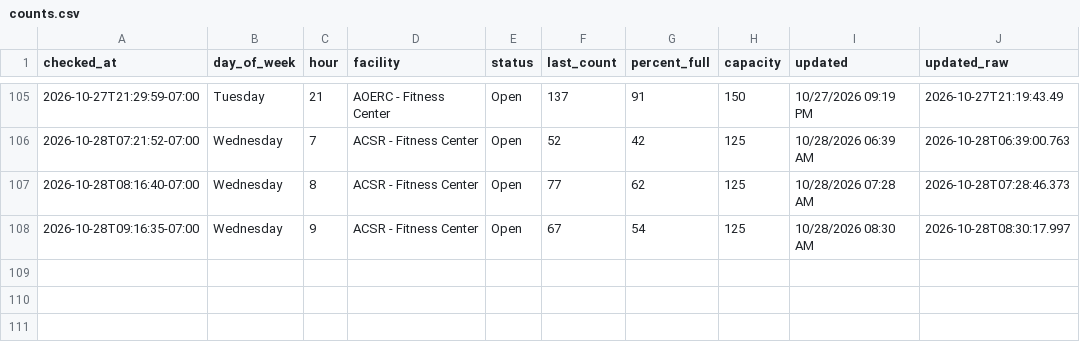
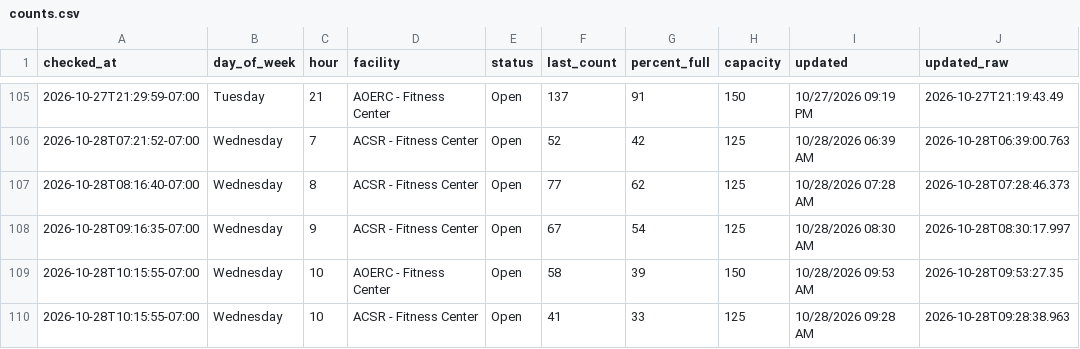
Before and after one commit to allmankm/gym-tracker, a CSV file: data/counts.csv, drawn as a sheet; only a part is shown, gaps mark what is left out; the diff names each change by its address in the sheet, - before the commit and + after, or states it on an @@ line.

```diff
--- a/data/counts.csv
+++ b/data/counts.csv
+row 109: 2026-10-28T10:15:55-07:00 | Wednesday | 10 | AOERC - Fitness Center | Open | 58 | 39 | 150 | 10/28/2026 09:53 AM | 2026-10-28T09:53:27.35
+row 110: 2026-10-28T10:15:55-07:00 | Wednesday | 10 | ACSR - Fitness Center | Open | 41 | 33 | 125 | 10/28/2026 09:28 AM | 2026-10-28T09:28:38.963
```
